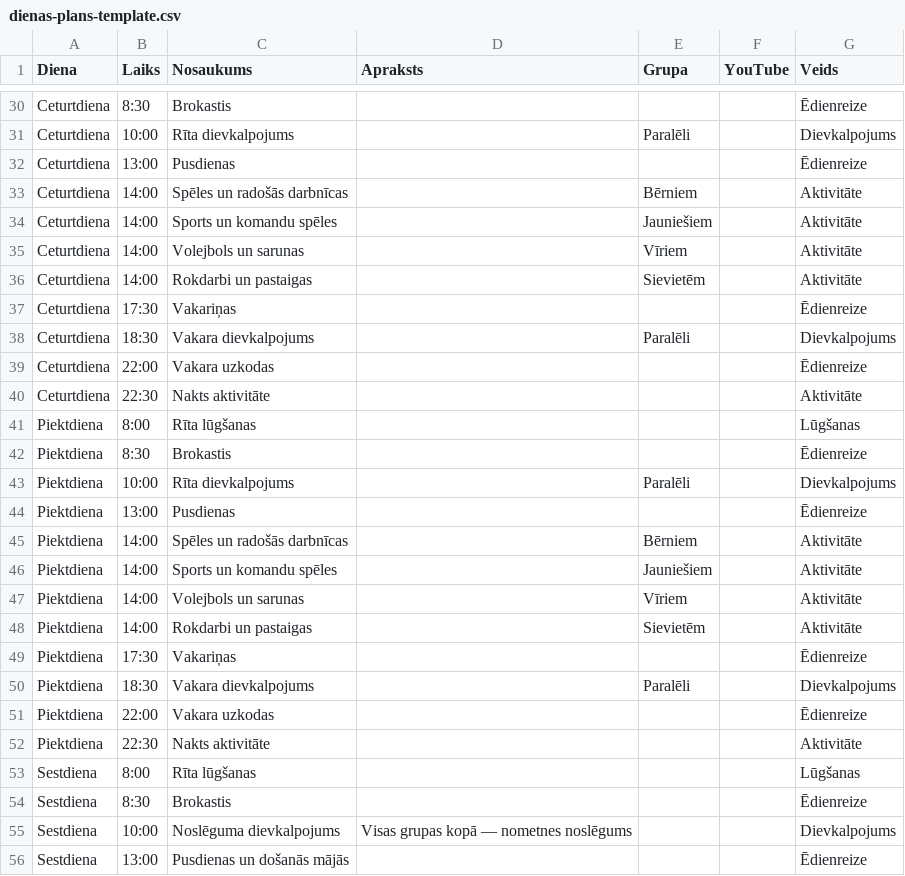
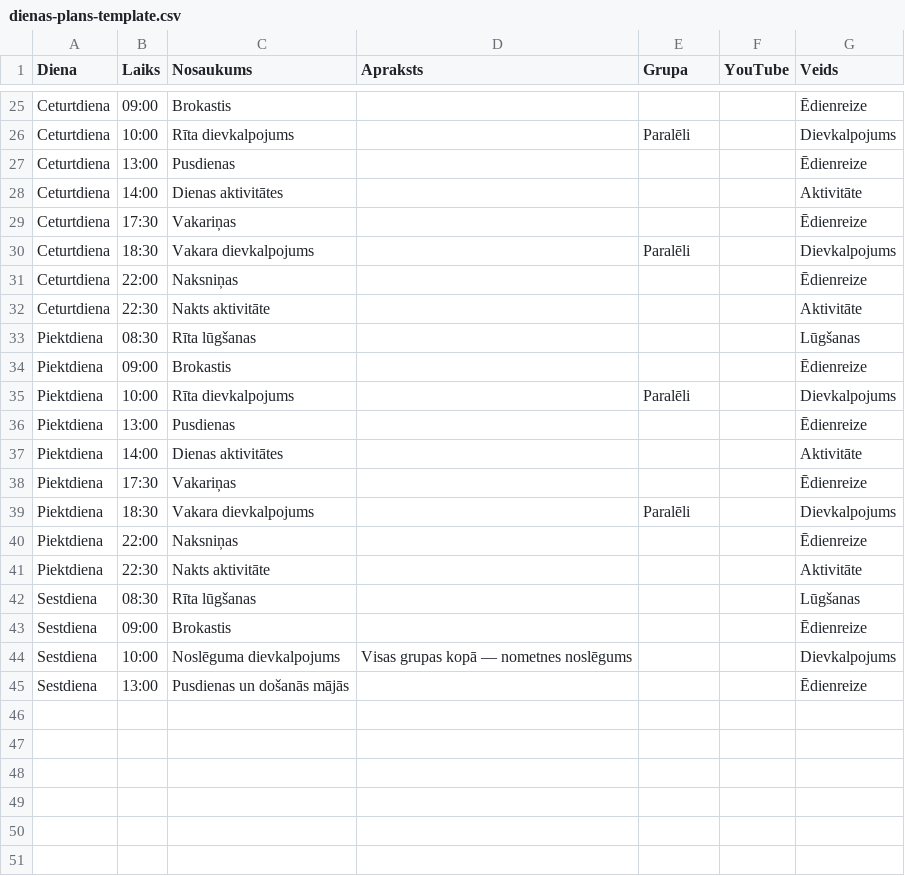
Before and after one commit to ilmars/Camp_one_page, a CSV file: dienas-plans-template.csv, drawn as a sheet; only a part is shown, gaps mark what is left out; removed rows and columns are numbered as before the commit, all else as after; the diff covers the shown part only; the diff names each change by its address in the sheet, - before the commit and + after, or states it on an @@ line.

```diff
--- a/dienas-plans-template.csv
+++ b/dienas-plans-template.csv
-B25 (Laiks): 8:30
+B25 (Laiks): 09:00
-row 33: Ceturtdiena | 14:00 | Spēles un radošās darbnīcas |  | Bērniem |  | Aktivitāte
-row 34: Ceturtdiena | 14:00 | Sports un komandu spēles |  | Jauniešiem |  | Aktivitāte
-row 35: Ceturtdiena | 14:00 | Volejbols un sarunas |  | Vīriem |  | Aktivitāte
-C28 (Nosaukums): Rokdarbi un pastaigas
+C28 (Nosaukums): Dienas aktivitātes
-E28 (Grupa): Sievietēm
+E28 (Grupa): (empty)
-C31 (Nosaukums): Vakara uzkodas
+C31 (Nosaukums): Naksniņas
-B33 (Laiks): 8:00
+B33 (Laiks): 08:30
-B34 (Laiks): 8:30
+B34 (Laiks): 09:00
-row 45: Piektdiena | 14:00 | Spēles un radošās darbnīcas |  | Bērniem |  | Aktivitāte
-row 46: Piektdiena | 14:00 | Sports un komandu spēles |  | Jauniešiem |  | Aktivitāte
-row 47: Piektdiena | 14:00 | Volejbols un sarunas |  | Vīriem |  | Aktivitāte
-C37 (Nosaukums): Rokdarbi un pastaigas
+C37 (Nosaukums): Dienas aktivitātes
-E37 (Grupa): Sievietēm
+E37 (Grupa): (empty)
-C40 (Nosaukums): Vakara uzkodas
+C40 (Nosaukums): Naksniņas
-B42 (Laiks): 8:00
+B42 (Laiks): 08:30
-B43 (Laiks): 8:30
+B43 (Laiks): 09:00
```
Also changed, not shown: 5 removed rows and 20 edited cells elsewhere in this file, dienas-plans.csv, 1 other file.
